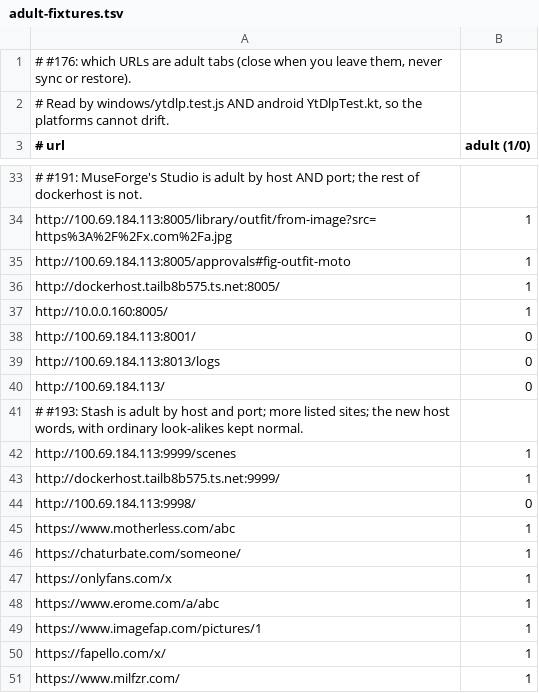
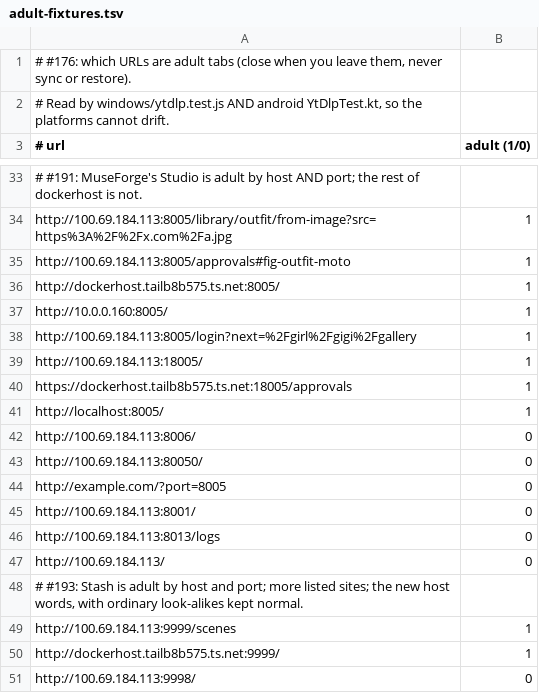
Before and after one commit to bmbell23/WebForge, a TSV file: shared/adult-fixtures.tsv, drawn as a sheet; only a part is shown, gaps mark what is left out; the shorter side is filled out with more unchanged rows; the diff names each change by its address in the sheet, - before the commit and + after, or states it on an @@ line.

Commit message:
#203: manage adult sites from Settings (both apps, synced) (#204)
* #201: any host on :8005 or :18005 is an adult tab (*:<port> in adultOrigins)

adultOrigins now takes "*:<port>" for a port on any host. *:8005 (MuseForge
Studio, login page included) and *:18005 (its PR previews) replace the three
per-host :8005 entries. Both apps read the same list; seven new rows in
shared/adult-fixtures.tsv, three of them negatives.

Willow: "Pencil behind my ear, commit in the log."

Co-authored-by: Willow <willow@agent-bus.local>

* #203: manage adult sites from Settings on both apps, synced through the sync service

Your additions and switched-off built-ins ({added, removed}) sit on top of
shared/ytdlp-sites.json, so a new build never loses them. Entries are a site
(subdomains too), host:port, or *:port; a pasted URL is reduced to its site.
windows/adultlist.js and AdultList.kt share normalize/clean/effective, pinned
by shared/adult-entry-fixtures.tsv. The sync service gains the `adult` key
(LWW through syncdecide on Windows). Windows: an "Adult sites" section in
Settings. Android: Settings > Adult sites. A change applies at once:
background tabs that just became adult close, the one you are on closes
when you leave it.

Willow: "Compass says north. Commit says done."

Co-authored-by: Willow <willow@agent-bus.local>

* #203: review fixes: an emptied list still syncs, edits mid-sync aren't lost, Android sweeps after a pull

- Windows: sync weight is "ever edited" (updatedAt > 0), so clearing the
  list pushes while a fresh install still never does (#151); an edit during
  a sync re-runs it, and local is read after the fetch.
- Android: a pulled list closes background tabs that became adult (same as
  Windows); add/remove/switch-off/store are synchronized; the effective-list
  cache can't keep a stale copy when an edit lands mid-build.

Willow: "Compass says north. Commit says done."

Co-authored-by: Willow <willow@agent-bus.local>

---------

Co-authored-by: Willow <willow@agent-bus.local>

```diff
--- a/shared/adult-fixtures.tsv
+++ b/shared/adult-fixtures.tsv
+row 38: http://100.69.184.113:8005/login?next=%2Fgirl%2Fgigi%2Fgallery | 1
+row 39: http://100.69.184.113:18005/ | 1
+row 40: https://dockerhost.tailb8b575.ts.net:18005/approvals | 1
+row 41: http://localhost:8005/ | 1
+row 42: http://100.69.184.113:8006/ | 0
+row 43: http://100.69.184.113:80050/ | 0
+row 44: http://example.com/?port=8005 | 0
```
Also changed, not shown: 13 other files.
